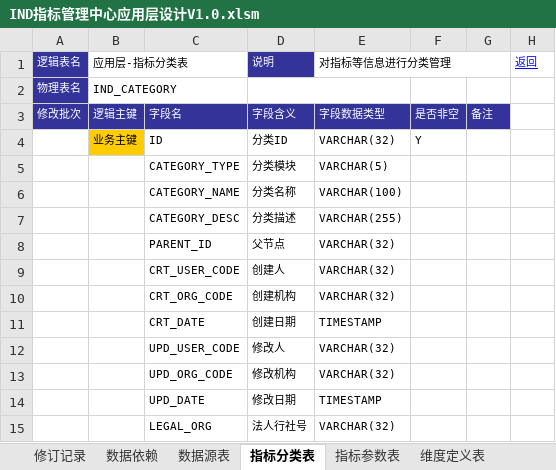
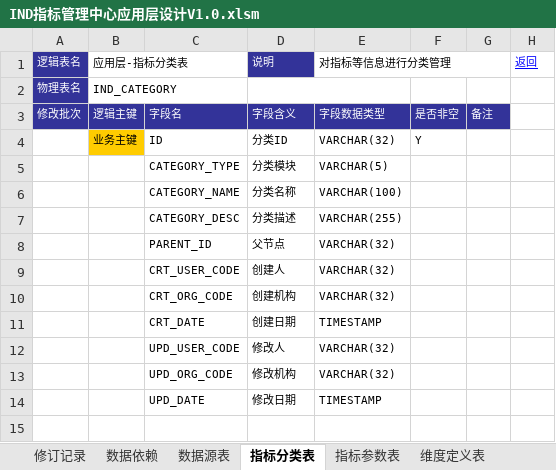
Before and after one commit to mail-suny-qq-com/Pncs-Server, an Excel workbook: pncs-doc/01-design/IND指标管理中心应用层设计V1.0.xlsm, sheet 指标分类表, drawn as a sheet; values as stored, in another font and other column widths than the file's, no borders; the diff names each change by its address in the sheet, - before the commit and + after, or states it on an @@ line.

```diff
--- a/pncs-doc/01-design/IND指标管理中心应用层设计V1.0.xlsm (sheet 指标分类表)
+++ b/pncs-doc/01-design/IND指标管理中心应用层设计V1.0.xlsm (sheet 指标分类表)
-row 15:  |  | LEGAL_ORG | 法人行社号 | VARCHAR(32)
```
Also changed, not shown: 10 other files.
